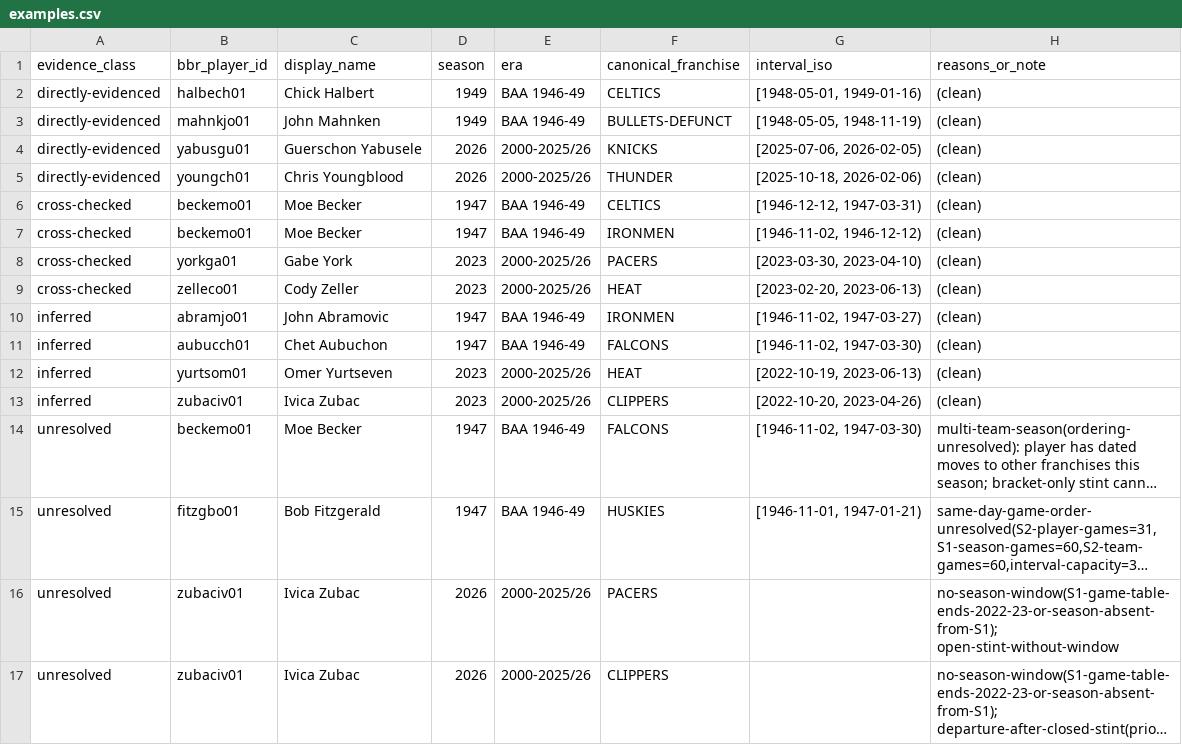
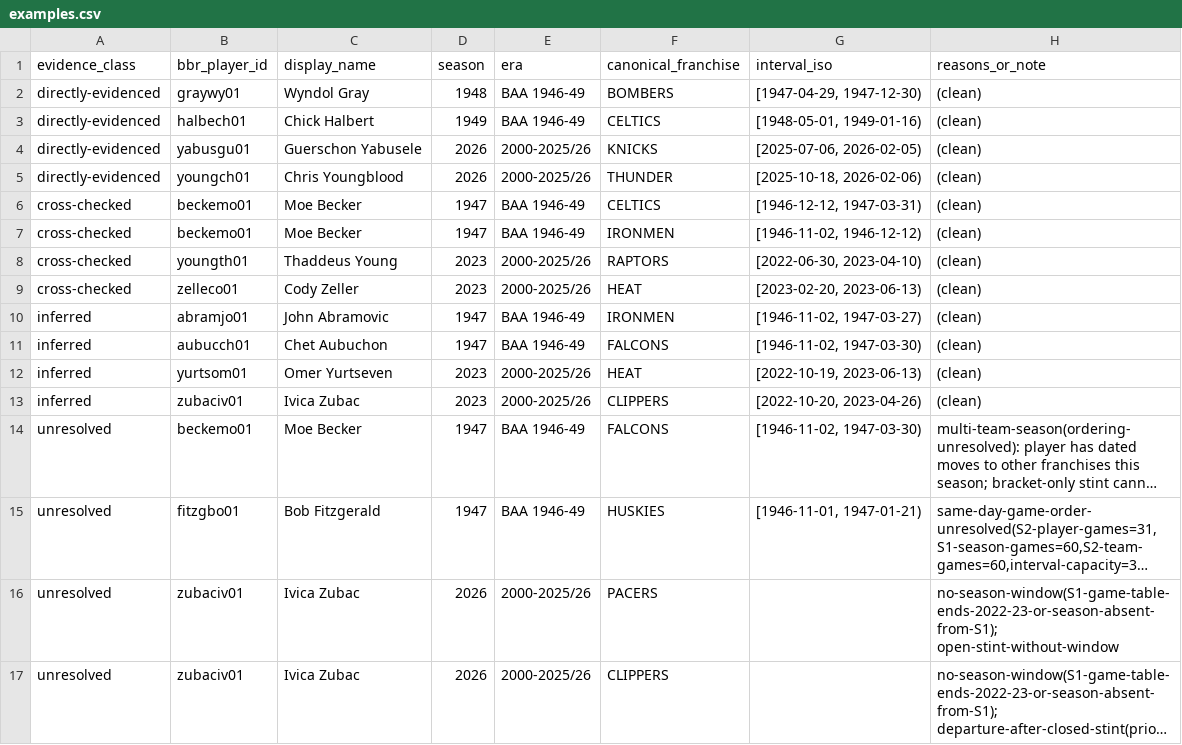
Before and after one commit to nicolas-found42/7-degrees, a CSV file: docs/reports/t4/examples.csv, drawn as a sheet; long unchanged cells end in ….

```diff
--- a/docs/reports/t4/examples.csv
+++ b/docs/reports/t4/examples.csv
@@ -1,4 +1,4 @@
 evidence_class,bbr_player_id,display_name,season,era,canonical_franchise,interval_iso,reasons_or_note
+directly-evidenced,graywy01,Wyndol Gray,1948,BAA 1946-49,BOMBERS,"[1947-04-29, 1947-12-30)",(clean)
 directly-evidenced,halbech01,Chick Halbert,1949,BAA 1946-49,CELTICS,"[1948-05-01, 1949-01-16)",(clean)
-directly-evidenced,mahnkjo01,John Mahnken,1949,BAA 1946-49,BULLETS-DEFUNCT,"[1948-05-05, 1948-11-19)",(clean)
 directly-evidenced,yabusgu01,Guerschon Yabusele,2026,2000-2025/26,KNICKS,"[2025-07-06, 2026-02-05)",(clean)
@@ -7,3 +7,3 @@ cross-checked,beckemo01,Moe Becker,1947,BAA 1946-49,CELTICS,"[1946-12-12, 1947-0
 cross-checked,beckemo01,Moe Becker,1947,BAA 1946-49,IRONMEN,"[1946-11-02, 1946-12-12)",(clean)
-cross-checked,yorkga01,Gabe York,2023,2000-2025/26,PACERS,"[2023-03-30, 2023-04-10)",(clean)
+cross-checked,youngth01,Thaddeus Young,2023,2000-2025/26,RAPTORS,"[2022-06-30, 2023-04-10)",(clean)
 cross-checked,zelleco01,Cody Zeller,2023,2000-2025/26,HEAT,"[2023-02-20, 2023-06-13)",(clean)
```
Also changed, not shown: docs/reports/historical-audit/corrected-delta.csv, docs/reports/t4/transaction-source-pages.csv, 49 other files.
